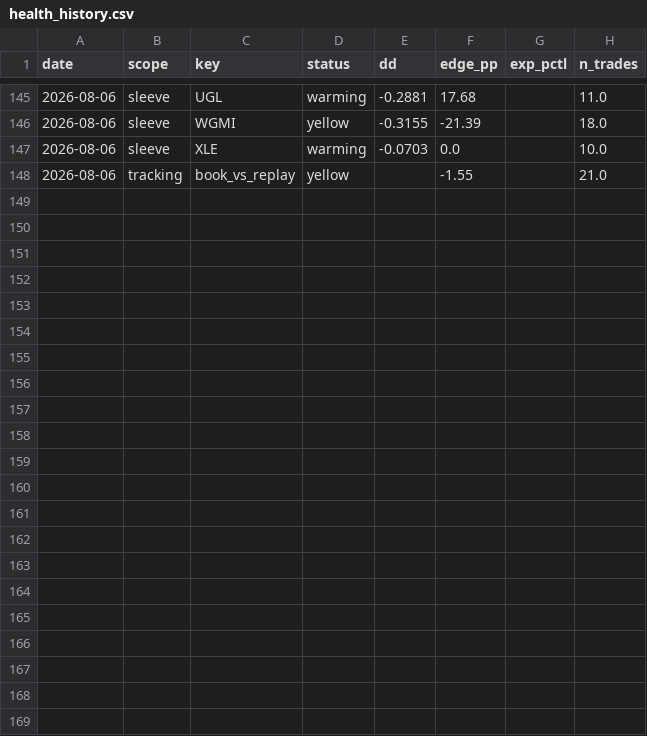
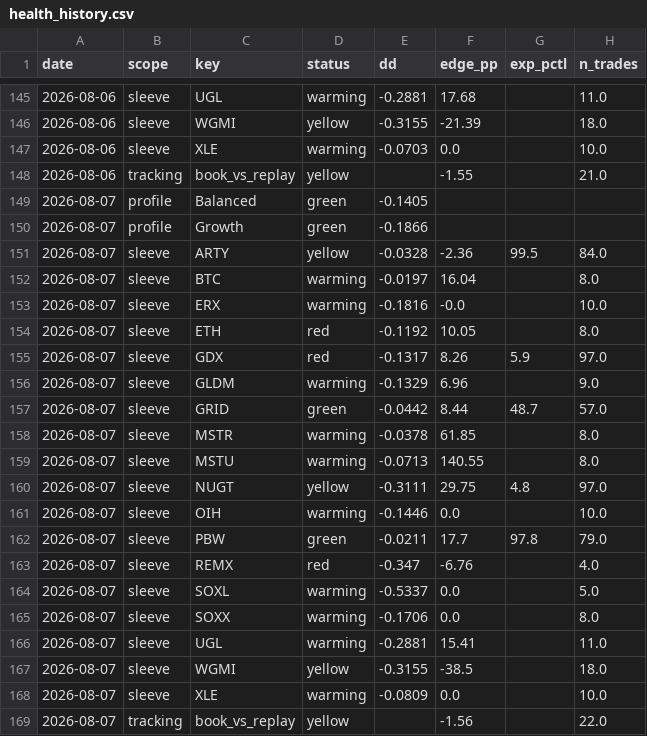
Before and after one commit to yoursprerit/btc-range-model, a CSV file: data/overall/health_history.csv, drawn as a sheet; only a part is shown, gaps mark what is left out; the diff names each change by its address in the sheet, - before the commit and + after, or states it on an @@ line.

```diff
--- a/data/overall/health_history.csv
+++ b/data/overall/health_history.csv
+row 149: 2026-08-07 | profile | Balanced | green | -0.1405
+row 150: 2026-08-07 | profile | Growth | green | -0.1866
+row 151: 2026-08-07 | sleeve | ARTY | yellow | -0.0328 | -2.36 | 99.5 | 84.0
+row 152: 2026-08-07 | sleeve | BTC | warming | -0.0197 | 16.04 |  | 8.0
+row 153: 2026-08-07 | sleeve | ERX | warming | -0.1816 | -0.0 |  | 10.0
+row 154: 2026-08-07 | sleeve | ETH | red | -0.1192 | 10.05 |  | 8.0
+row 155: 2026-08-07 | sleeve | GDX | red | -0.1317 | 8.26 | 5.9 | 97.0
+row 156: 2026-08-07 | sleeve | GLDM | warming | -0.1329 | 6.96 |  | 9.0
+row 157: 2026-08-07 | sleeve | GRID | green | -0.0442 | 8.44 | 48.7 | 57.0
+row 158: 2026-08-07 | sleeve | MSTR | warming | -0.0378 | 61.85 |  | 8.0
+row 159: 2026-08-07 | sleeve | MSTU | warming | -0.0713 | 140.55 |  | 8.0
+row 160: 2026-08-07 | sleeve | NUGT | yellow | -0.3111 | 29.75 | 4.8 | 97.0
+row 161: 2026-08-07 | sleeve | OIH | warming | -0.1446 | 0.0 |  | 10.0
+row 162: 2026-08-07 | sleeve | PBW | green | -0.0211 | 17.7 | 97.8 | 79.0
+row 163: 2026-08-07 | sleeve | REMX | red | -0.347 | -6.76 |  | 4.0
+row 164: 2026-08-07 | sleeve | SOXL | warming | -0.5337 | 0.0 |  | 5.0
+row 165: 2026-08-07 | sleeve | SOXX | warming | -0.1706 | 0.0 |  | 8.0
+row 166: 2026-08-07 | sleeve | UGL | warming | -0.2881 | 15.41 |  | 11.0
+row 167: 2026-08-07 | sleeve | WGMI | yellow | -0.3155 | -38.5 |  | 18.0
+row 168: 2026-08-07 | sleeve | XLE | warming | -0.0809 | 0.0 |  | 10.0
+row 169: 2026-08-07 | tracking | book_vs_replay | yellow |  | -1.56 |  | 22.0
```
Also changed, not shown: data/backtest/btc_usd_daily.csv, data/backtest/eth_usd_daily.csv, 10 other files.
